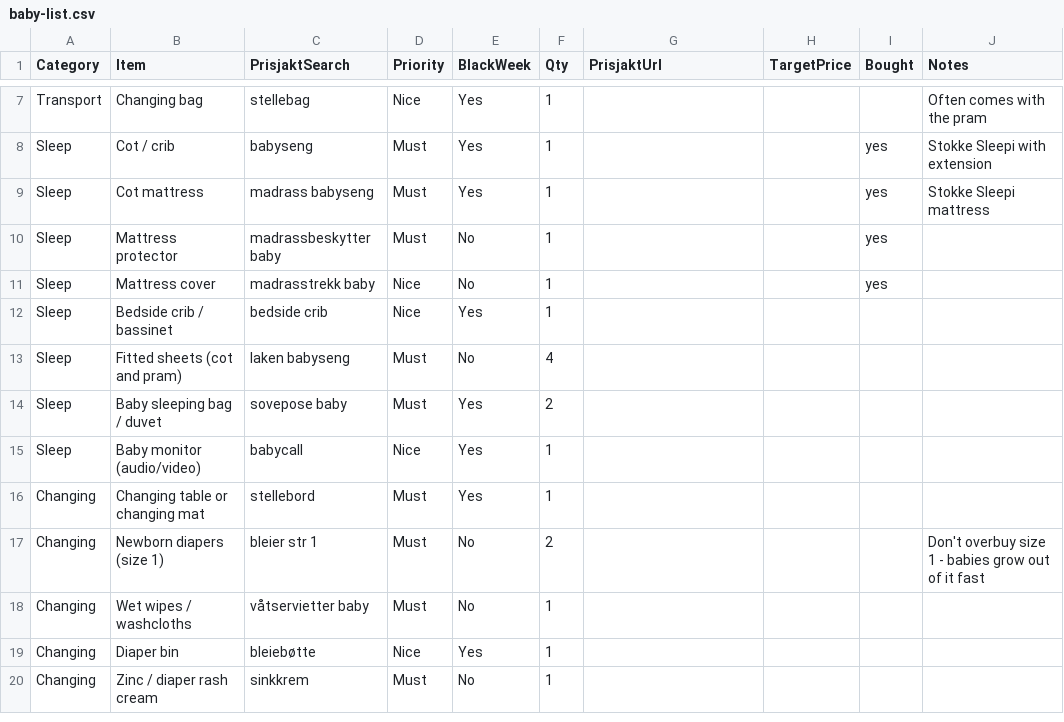
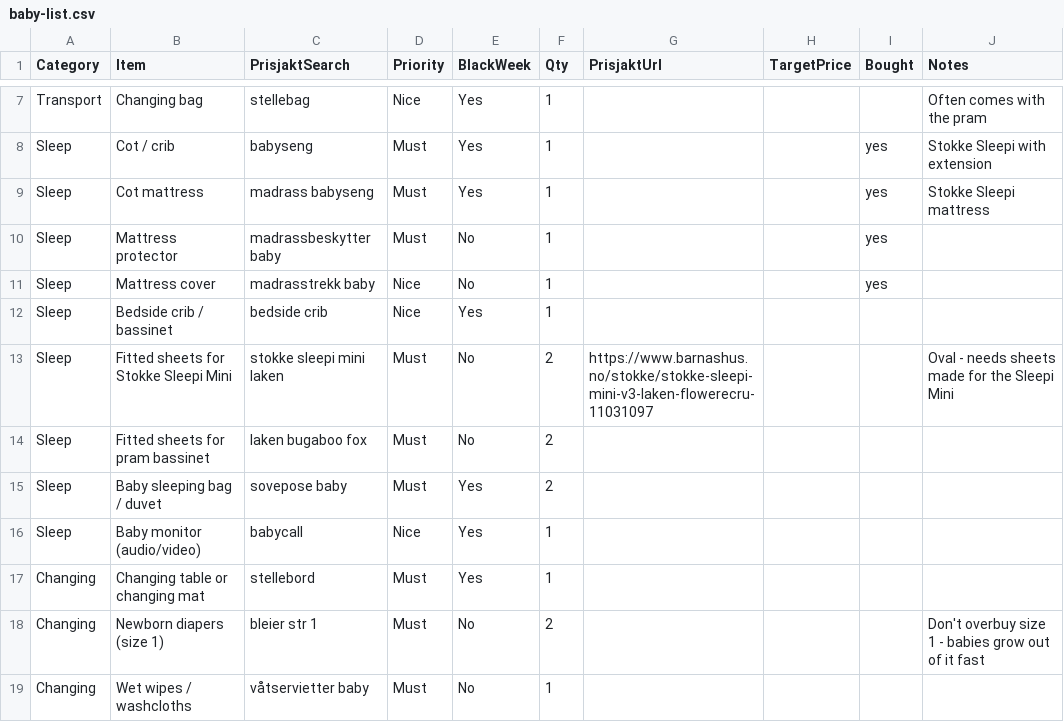
Before and after one commit to Kosarnm/Baby-equipments-price-list, a CSV file: baby-list.csv, drawn as a sheet; only a part is shown, gaps mark what is left out; the shorter side is filled out with more unchanged rows.

```diff
--- a/baby-list.csv
+++ b/baby-list.csv
@@ -12,3 +12,4 @@
 "Sleep","Bedside crib / bassinet","bedside crib","Nice","Yes","1","","","",""
-"Sleep","Fitted sheets (cot and pram)","laken babyseng","Must","No","4","","","",""
+"Sleep","Fitted sheets for Stokke Sleepi Mini","stokke sleepi mini laken","Must","No","2","https://www.barnashus.no/stokke/stokke-sleepi-mini-v3-laken-flowerecru-11031097","","","Oval - needs sheets made for the Sleepi Mini"
+"Sleep","Fitted sheets for pram bassinet","laken bugaboo fox","Must","No","2","","","",""
 "Sleep","Baby sleeping bag / duvet","sovepose baby","Must","Yes","2","","","",""
```
Also changed, not shown: 2 other files.
